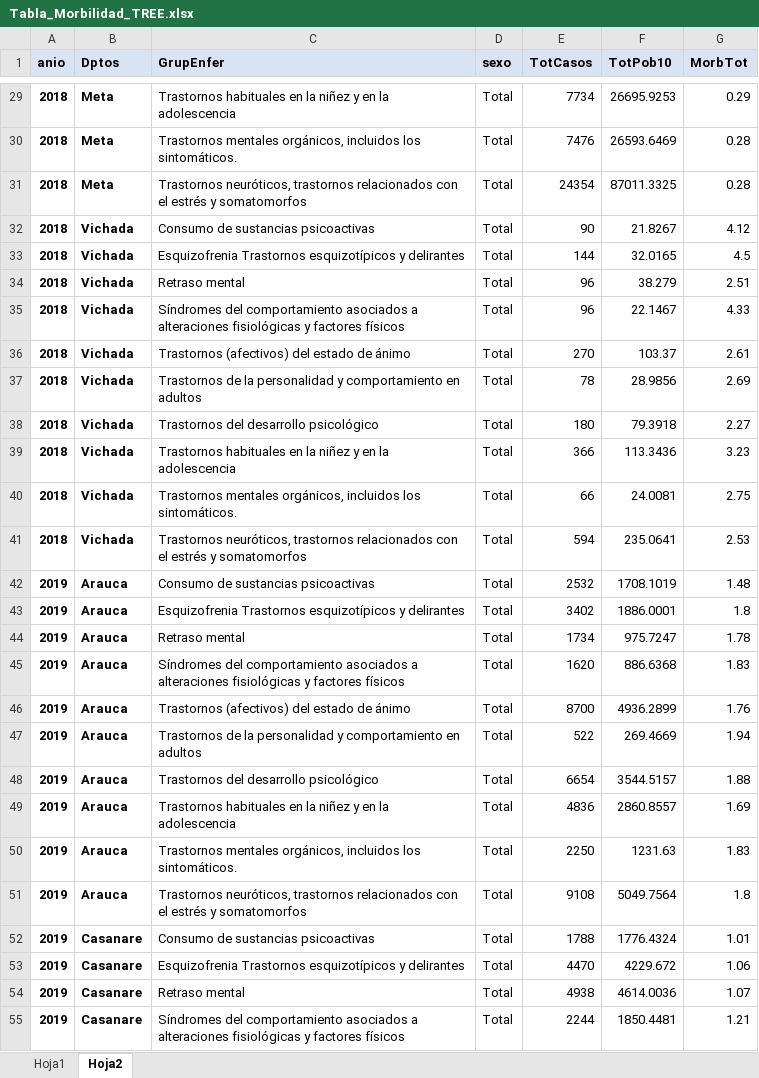
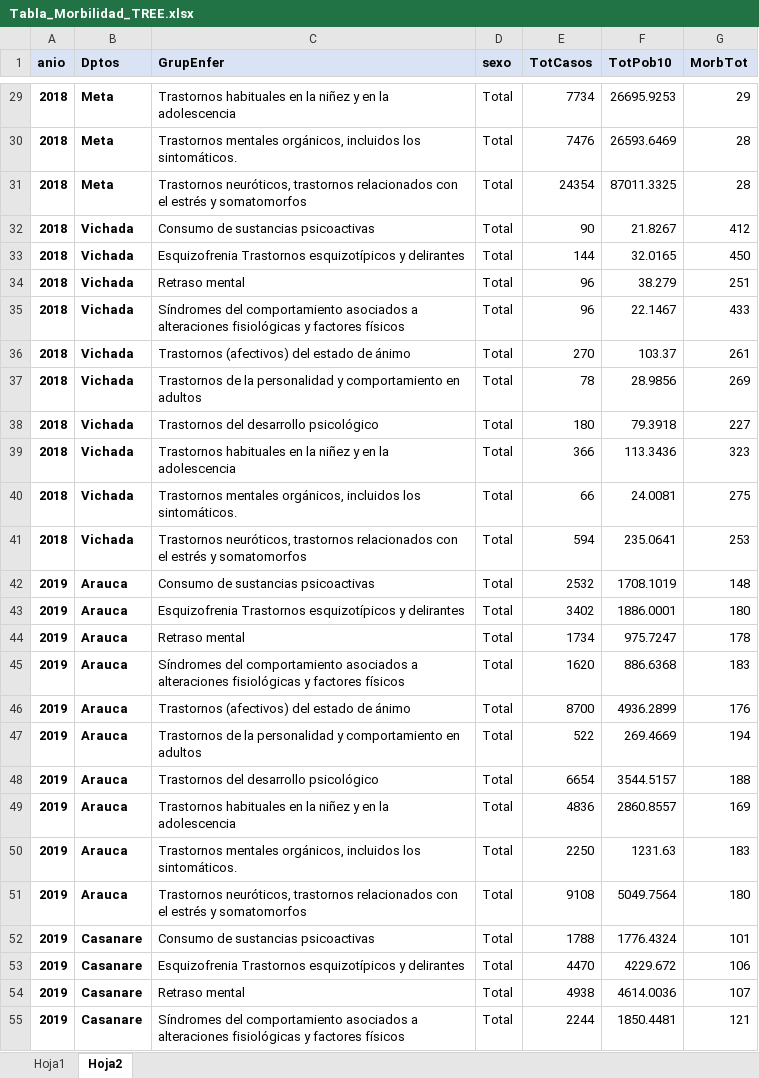
Before and after one commit to CESARSERNA29/ObservatSaludMental, an Excel workbook: Tabla_Morbilidad_TREE.xlsx, sheet Hoja2, drawn as a sheet; only a part is shown, gaps mark what is left out; values as stored, in another font and other column widths than the file's, no borders; the diff covers the shown part only; the diff names each change by its address in the sheet, - before the commit and + after, or states it on an @@ line.

```diff
--- a/Tabla_Morbilidad_TREE.xlsx (sheet Hoja2)
+++ b/Tabla_Morbilidad_TREE.xlsx (sheet Hoja2)
-G29 (MorbTot): 0.29
+G29 (MorbTot): 29
-G30:G31 (MorbTot): 0.28
+G30:G31 (MorbTot): 28
-G32 (MorbTot): 4.12
+G32 (MorbTot): 412
-G33 (MorbTot): 4.5
+G33 (MorbTot): 450
-G34 (MorbTot): 2.51
+G34 (MorbTot): 251
-G35 (MorbTot): 4.33
+G35 (MorbTot): 433
-G36 (MorbTot): 2.61
+G36 (MorbTot): 261
-G37 (MorbTot): 2.69
+G37 (MorbTot): 269
-G38 (MorbTot): 2.27
+G38 (MorbTot): 227
-G39 (MorbTot): 3.23
+G39 (MorbTot): 323
-G40 (MorbTot): 2.75
+G40 (MorbTot): 275
-G41 (MorbTot): 2.53
+G41 (MorbTot): 253
-G42 (MorbTot): 1.48
+G42 (MorbTot): 148
-G43 (MorbTot): 1.8
+G43 (MorbTot): 180
-G44 (MorbTot): 1.78
+G44 (MorbTot): 178
-G45 (MorbTot): 1.83
+G45 (MorbTot): 183
-G46 (MorbTot): 1.76
+G46 (MorbTot): 176
-G47 (MorbTot): 1.94
+G47 (MorbTot): 194
-G48 (MorbTot): 1.88
+G48 (MorbTot): 188
-G49 (MorbTot): 1.69
+G49 (MorbTot): 169
-G50 (MorbTot): 1.83
+G50 (MorbTot): 183
-G51 (MorbTot): 1.8
+G51 (MorbTot): 180
-G52 (MorbTot): 1.01
+G52 (MorbTot): 101
-G53 (MorbTot): 1.06
+G53 (MorbTot): 106
-G54 (MorbTot): 1.07
+G54 (MorbTot): 107
-G55 (MorbTot): 1.21
+G55 (MorbTot): 121
```
Also changed, not shown: 681 edited cells elsewhere in this sheet.
